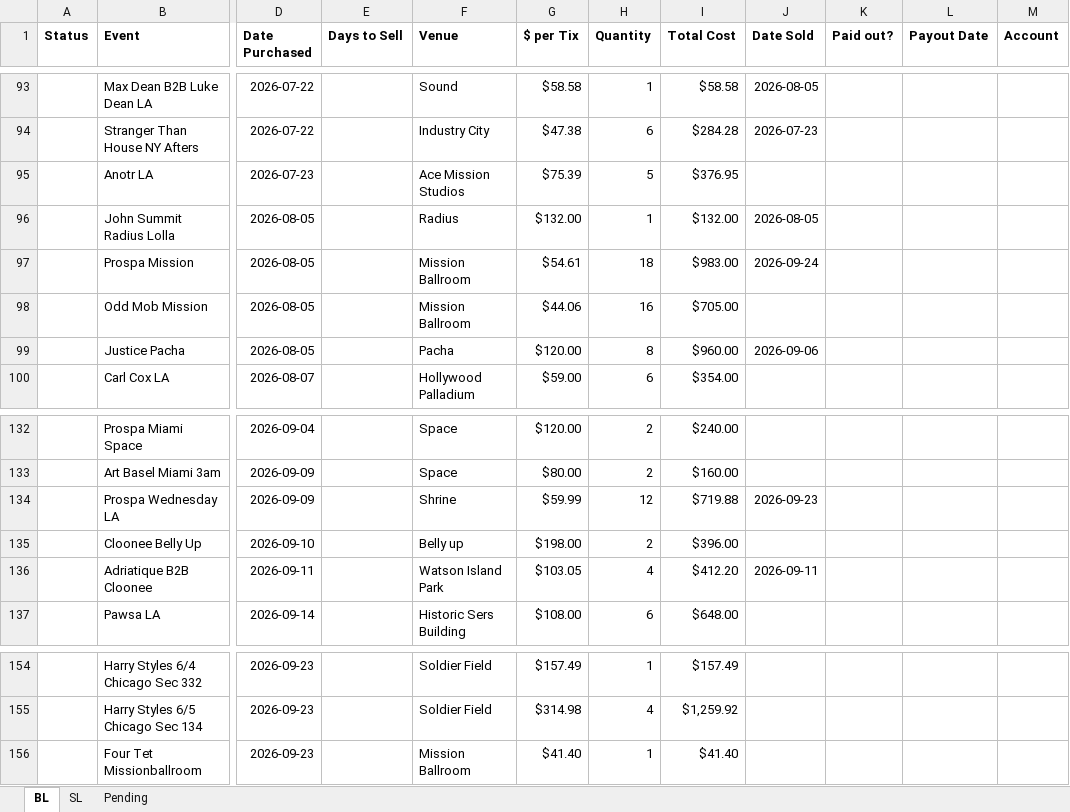
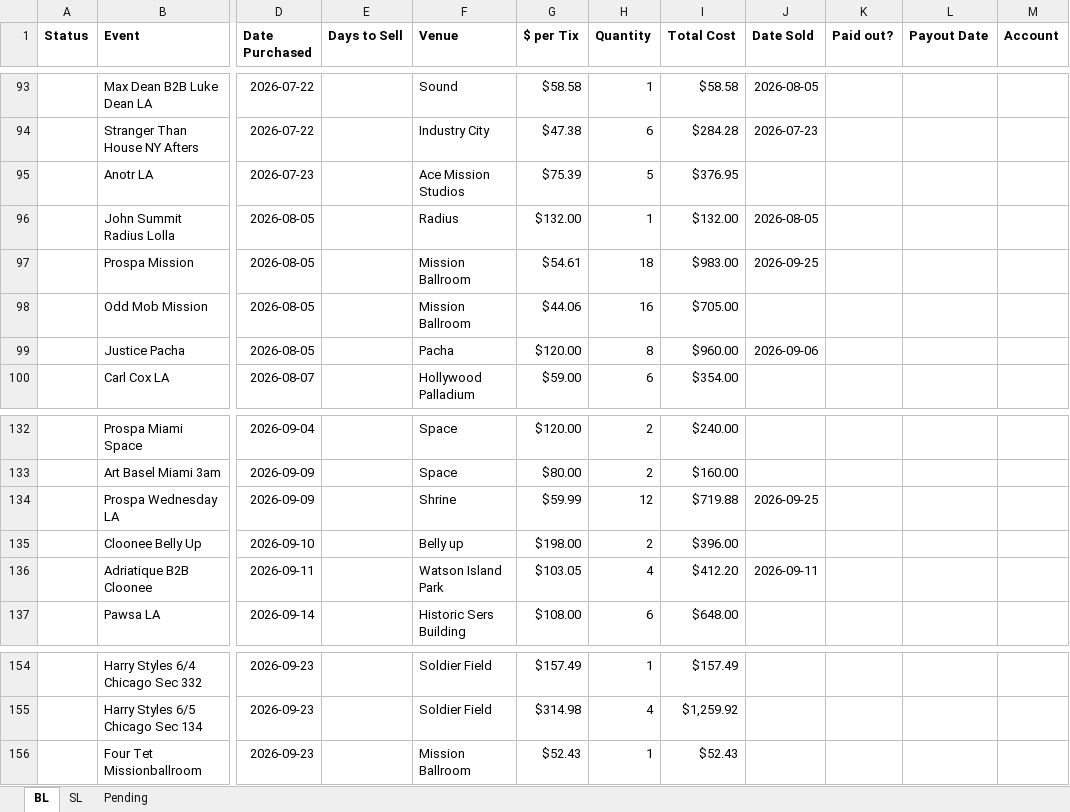
Before and after one commit to Cadennzzz/ticket-email-ingestion, an Excel workbook: EmailScrape.xlsx, sheet BL, drawn as a sheet; only a part is shown, gaps mark what is left out; values as stored, in another font and other column widths than the file's, no borders; the diff names each change by its address in the sheet, - before the commit and + after, or states it on an @@ line.

```diff
--- a/EmailScrape.xlsx (sheet BL)
+++ b/EmailScrape.xlsx (sheet BL)
-J97 (Date Sold): 2026-09-24
+J97 (Date Sold): 2026-09-25
-J134 (Date Sold): 2026-09-23
+J134 (Date Sold): 2026-09-25
-G156 ($ per Tix): $41.40
+G156 ($ per Tix): $52.43
-I156 (Total Cost): $41.40
+I156 (Total Cost): $52.43
```
Also changed, not shown: sheet SL, sheet Pending, 1 other file.
